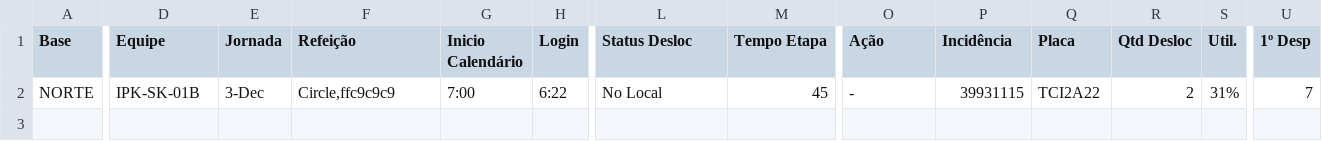
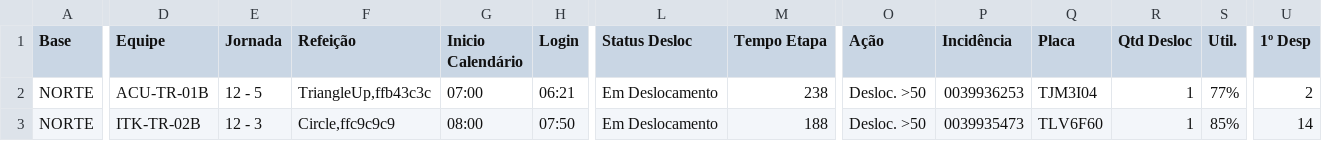
Before and after one commit to AlyssonPinheiroEnel/look-analytics-M300, a CSV file: data/dados.csv, drawn as a sheet; only a part is shown, gaps mark what is left out; rows hold the shown columns only; the diff covers the shown part only; the diff names each change by its address in the sheet, - before the commit and + after, or states it on an @@ line.

```diff
--- a/data/dados.csv
+++ b/data/dados.csv
-D2 (Equipe): IPK-SK-01B
+D2 (Equipe): ACU-TR-01B
-E2 (Jornada): 3-Dec
+E2 (Jornada): 12 - 5
-F2 (Refeição): Circle,ffc9c9c9
+F2 (Refeição): TriangleUp,ffb43c3c
-G2 (Inicio Calendário): 7:00
+G2 (Inicio Calendário): 07:00
-H2 (Login): 6:22
+H2 (Login): 06:21
-L2 (Status Desloc): No Local
+L2 (Status Desloc): Em Deslocamento
-M2 (Tempo Etapa): 45
+M2 (Tempo Etapa): 238
-O2 (Ação): -
+O2 (Ação): Desloc. >50
-P2 (Incidência): 39931115
+P2 (Incidência): 0039936253
-Q2 (Placa): TCI2A22
+Q2 (Placa): TJM3I04
-R2 (Qtd Desloc): 2
+R2 (Qtd Desloc): 1
-S2 (Util.): 31%
+S2 (Util.): 77%
-U2 (1º Desp): 7
+U2 (1º Desp): 2
+row 3: NORTE | ITK-TR-02B | 12 - 3 | Circle,ffc9c9c9 | 08:00 | 07:50 | Em Deslocamento | 188 | Desloc. >50 | 0039935473 | TLV6F60 | 1 | 85% | 14
```
Also changed, not shown: 2 edited cells elsewhere in this file, 2 other files.
